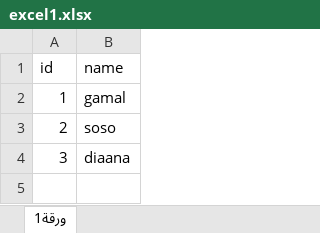
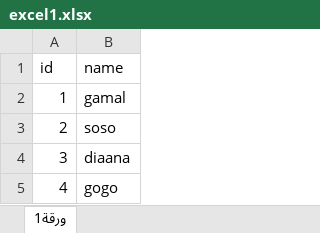
Before and after one commit to Dianash92/t1, an Excel workbook: excel1.xlsx, sheet ورقة1, drawn as a sheet; values as stored, in another font and other column widths than the file's, no borders; the diff names each change by its address in the sheet, - before the commit and + after, or states it on an @@ line.

Commit message:
update

```diff
--- a/excel1.xlsx (sheet ورقة1)
+++ b/excel1.xlsx (sheet ورقة1)
+row 5: 4 | gogo
```
